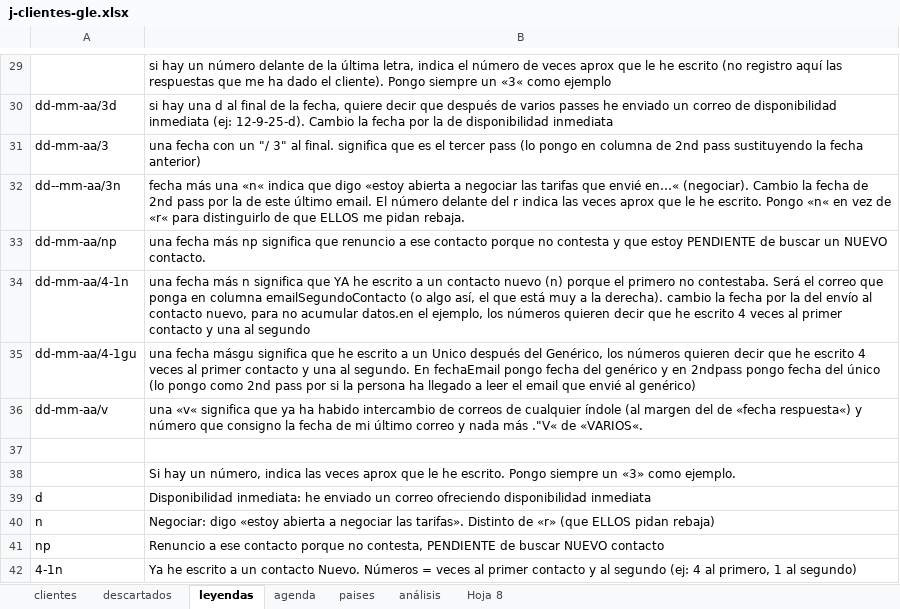
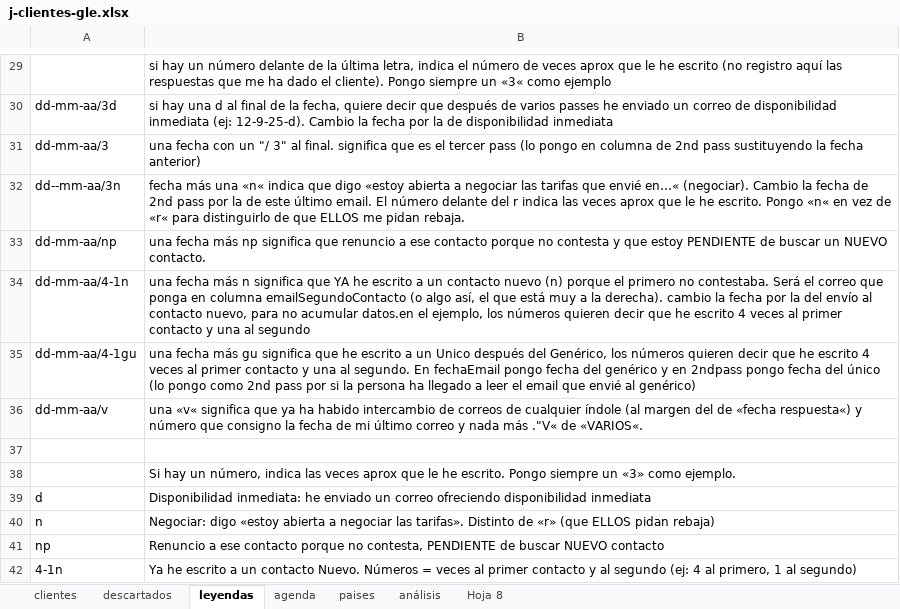
Before and after one commit to Rocio-bot/jurada, an Excel workbook: j-busqueda clientes/j-clientes-gle.xlsx, sheet leyendas, drawn as a sheet; only a part is shown, gaps mark what is left out; values as stored, in another font and other column widths than the file's, no borders; the diff names each change by its address in the sheet, - before the commit and + after, or states it on an @@ line.

```diff
--- a/j-busqueda clientes/j-clientes-gle.xlsx (sheet leyendas)
+++ b/j-busqueda clientes/j-clientes-gle.xlsx (sheet leyendas)
-B35: una fecha másgu significa que…
+B35: una fecha más gu significa que…
```
Also changed, not shown: sheet clientes.
